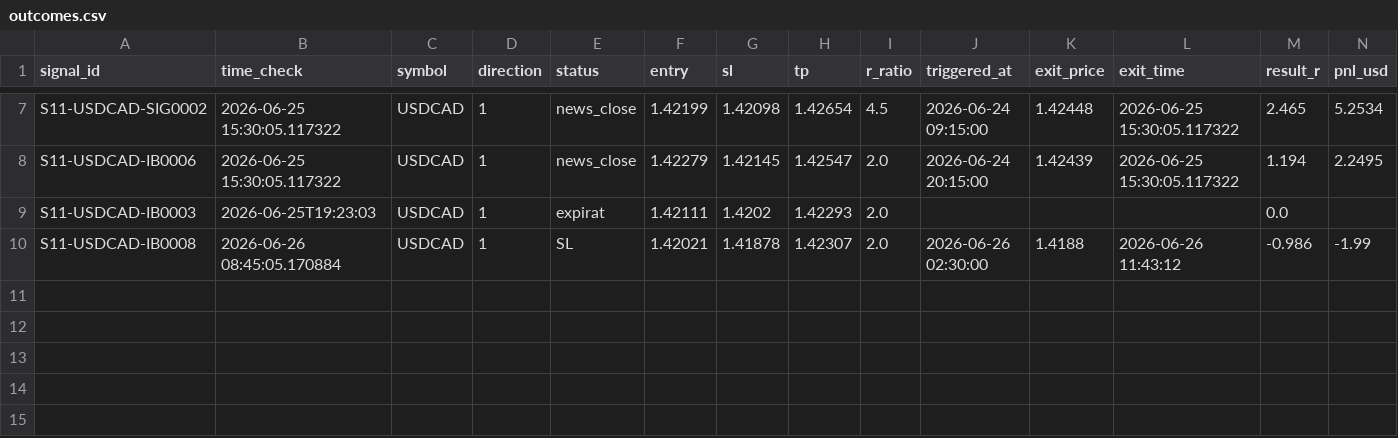
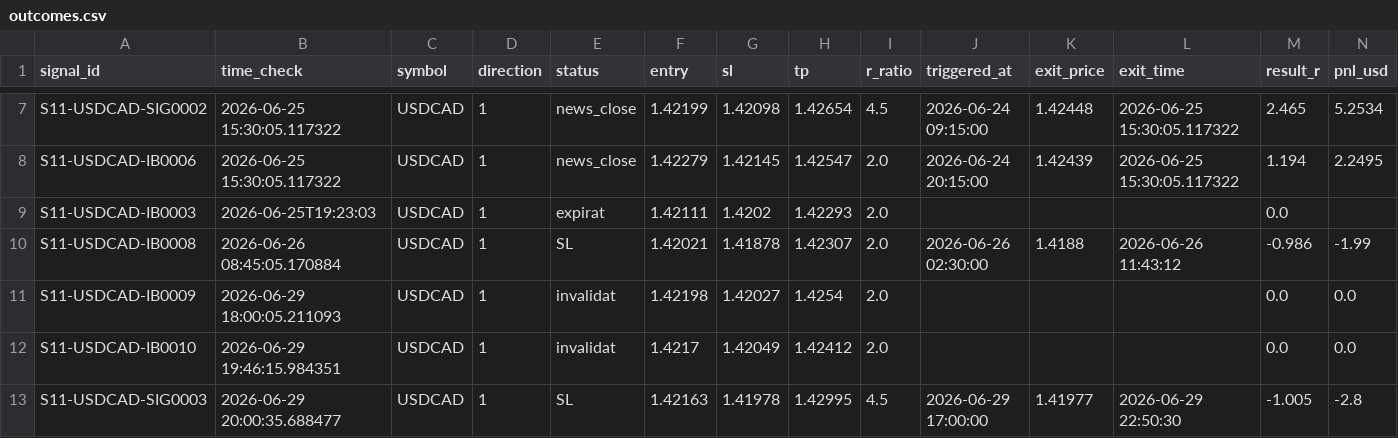
Before and after one commit to alexandrutarnicer-ai/trading-bot, a CSV file: data/live_signals/session11/outcomes.csv, drawn as a sheet; only a part is shown, gaps mark what is left out; the diff names each change by its address in the sheet, - before the commit and + after, or states it on an @@ line.

```diff
--- a/data/live_signals/session11/outcomes.csv
+++ b/data/live_signals/session11/outcomes.csv
+row 11: S11-USDCAD-IB0009 | 2026-06-29 18:00:05.211093 | USDCAD | 1 | invalidat | 1.42198 | 1.42027 | 1.4254 | 2.0 |  |  |  | 0.0 | 0.0
+row 12: S11-USDCAD-IB0010 | 2026-06-29 19:46:15.984351 | USDCAD | 1 | invalidat | 1.4217 | 1.42049 | 1.42412 | 2.0 |  |  |  | 0.0 | 0.0
+row 13: S11-USDCAD-SIG0003 | 2026-06-29 20:00:35.688477 | USDCAD | 1 | SL | 1.42163 | 1.41978 | 1.42995 | 4.5 | 2026-06-29 17:00:00 | 1.41977 | 2026-06-29 22:50:30 | -1.005 | -2.8
```
Also changed, not shown: data/live_signals/session1/signals.csv, data/live_signals/session11/signals.csv, 11 other files.
